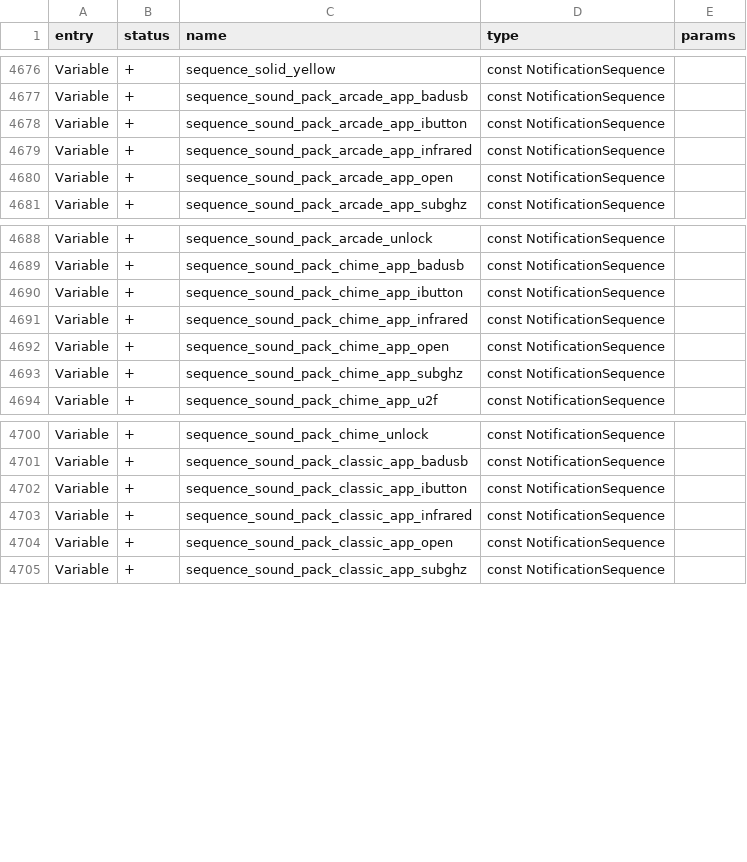
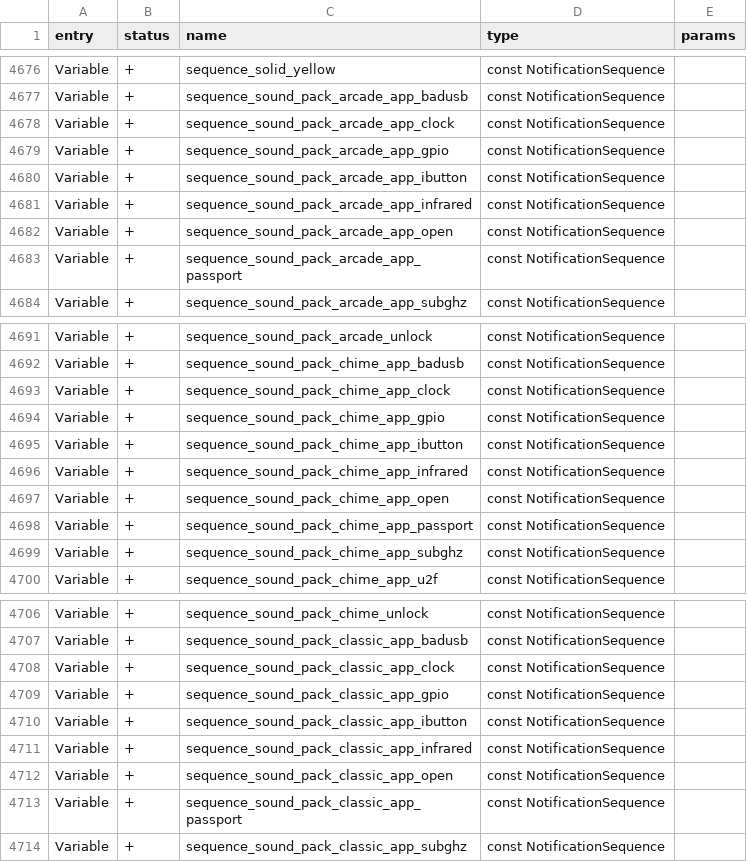
Before and after one commit to jgm240/angularity-fw, a CSV file: targets/f7/api_symbols.csv, drawn as a sheet; only a part is shown, gaps mark what is left out; the diff covers the shown part only; the diff names each change by its address in the sheet, - before the commit and + after, or states it on an @@ line.

Commit message:
Add GPIO/Passport/Clock app-open sounds, more haptics
- GPIO: jumper pins snapping into a header (click + vibro)
- Passport: pages of a book fluttering
- Clock: a steady tick-tock (with a light vibro pulse per tick)
- Retrofit vibro into the Sub-GHz (final "dash" beep) and Bad KB
  (final keystroke) app-open cues from the previous release, which
  had none

BT speaker mode was investigated and is not implementable on this
hardware: the radio coprocessor stack (lib/stm32wb_copro/wpan) is
BLE/Zigbee/Thread only, with no Classic Bluetooth (BR/EDR) support,
and A2DP requires Classic BT. Separately, furi_hal_speaker.c drives
a single-frequency PWM buzzer with no DAC/PCM path, so even a
received audio stream couldn't be reproduced as real sound. Not
implemented; explained to the user instead of faking it.

```diff
--- a/targets/f7/api_symbols.csv
+++ b/targets/f7/api_symbols.csv
+row 4678: Variable | + | sequence_sound_pack_arcade_app_clock | const NotificationSequence
+row 4679: Variable | + | sequence_sound_pack_arcade_app_gpio | const NotificationSequence
+row 4683: Variable | + | sequence_sound_pack_arcade_app_passport | const NotificationSequence
+row 4693: Variable | + | sequence_sound_pack_chime_app_clock | const NotificationSequence
+row 4694: Variable | + | sequence_sound_pack_chime_app_gpio | const NotificationSequence
+row 4698: Variable | + | sequence_sound_pack_chime_app_passport | const NotificationSequence
+row 4708: Variable | + | sequence_sound_pack_classic_app_clock | const NotificationSequence
+row 4709: Variable | + | sequence_sound_pack_classic_app_gpio | const NotificationSequence
+row 4713: Variable | + | sequence_sound_pack_classic_app_passport | const NotificationSequence
```
Also changed, not shown: 6 added rows elsewhere in this file, 5 other files.
